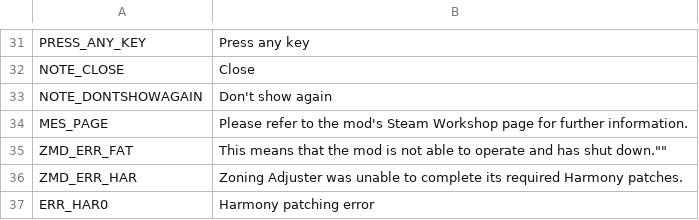
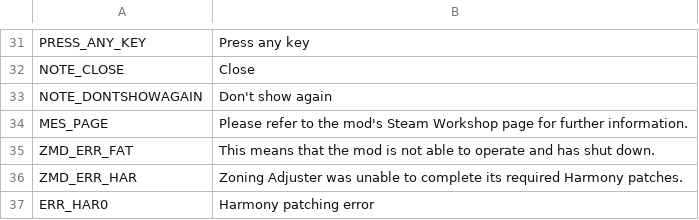
Before and after one commit to algernon-A/ZoningAdjuster, a CSV file: Translations/en-EN.csv, drawn as a sheet; only a part is shown, gaps mark what is left out; the diff names each change by its address in the sheet, - before the commit and + after, or states it on an @@ line.

```diff
--- a/Translations/en-EN.csv
+++ b/Translations/en-EN.csv
-B35: …has shut down.""
+B35: …has shut down.
```
Also changed, not shown: 1 other file.
